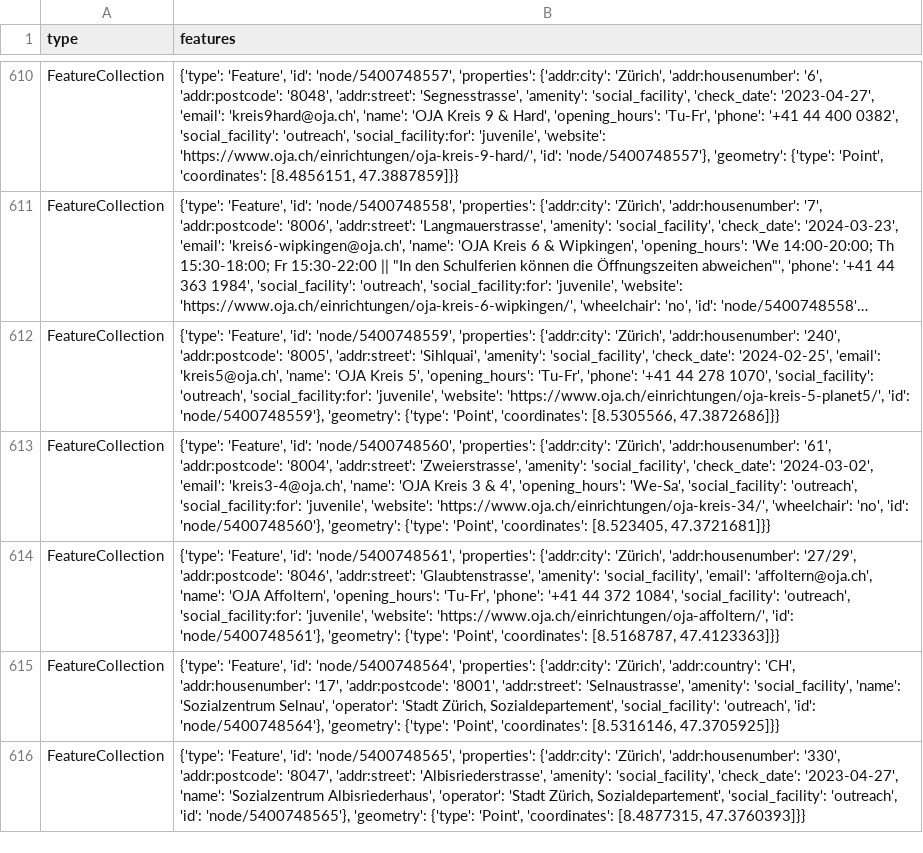
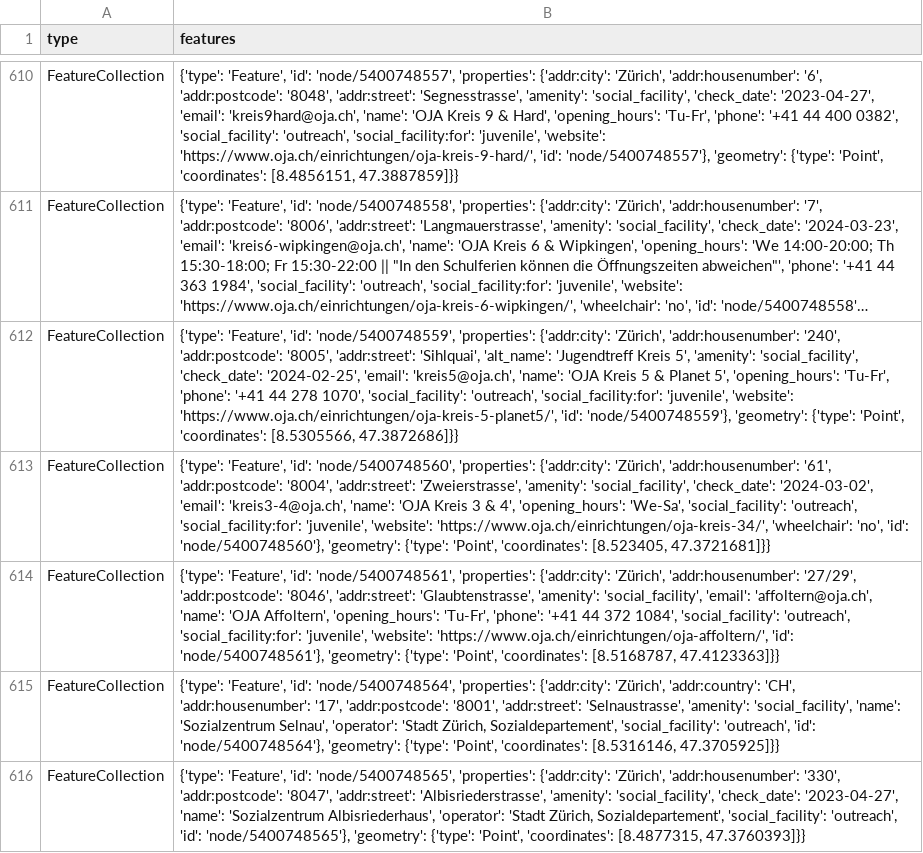
Before and after one commit to OpenBracketsCH/rescue-data, a CSV file: data/csv/facilities/social_facilities/social_facilities_dispo_srz.csv, drawn as a sheet; only a part is shown, gaps mark what is left out; long unchanged cells end in …; the diff names each change by its address in the sheet, - before the commit and + after, or states it on an @@ line.

```diff
--- a/data/csv/facilities/social_facilities/social_facilities_dispo_srz.csv
+++ b/data/csv/facilities/social_facilities/social_facilities_dispo_srz.csv
-B612 (features): …'addr:street': 'Sihlquai', 'amenity': 'social_facility', 'check_date': '2024-02-25', 'email': 'kreis5@oja.ch', 'name': 'OJA Kreis 5', 'opening_hours':…
+B612 (features): …'addr:street': 'Sihlquai', 'alt_name': 'Jugendtreff Kreis 5', 'amenity': 'social_facility', 'check_date': '2024-02-25', 'email': 'kreis5@oja.ch', 'name': 'OJA Kreis 5 & Planet 5', 'opening_hours':…
```
Also changed, not shown: data/csv/facilities/hospital/hospital_dispo_srz.csv, data/csv/facilities/hospital/hospital_kt_zh.csv, 10 other files.
